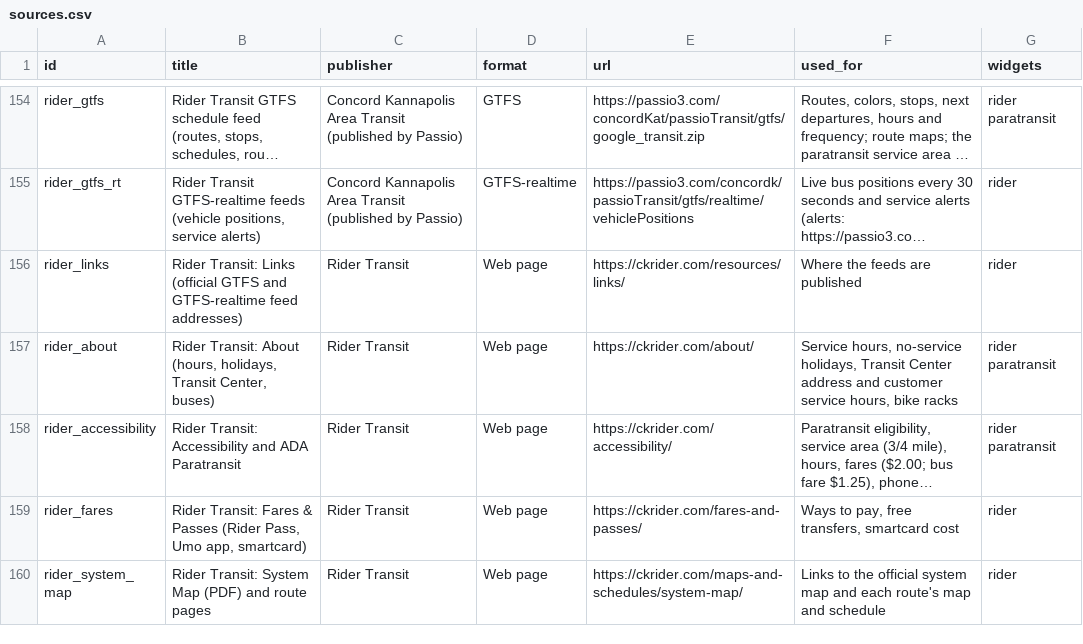
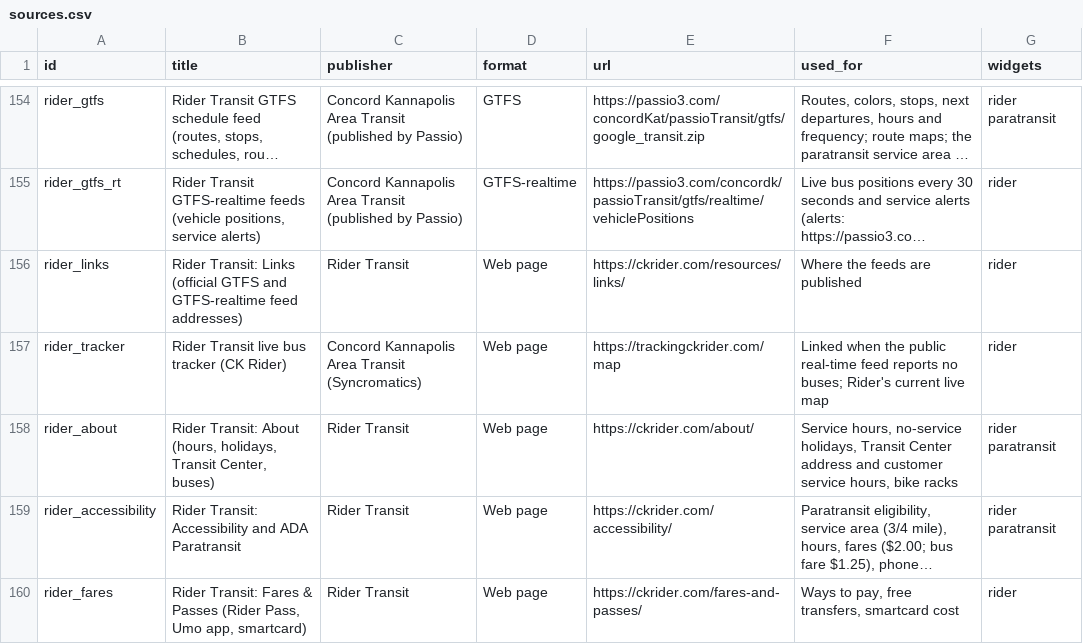
Before and after one commit to bradspry/kannapolis-dashboard, a CSV file: data/manual/sources.csv, drawn as a sheet; only a part is shown, gaps mark what is left out; the shorter side is filled out with more unchanged rows; long unchanged cells end in …; the diff names each change by its address in the sheet, - before the commit and + after, or states it on an @@ line.

Commit message:
Rider Transit: link to Rider's live tracker when the public feed is empty
Rider's public GTFS-realtime feed (Passio) reports no buses even during
service; its tracking moved to CK Rider (Syncromatics). Instead of
"No buses on the road", the tile and window point to Rider's live map.
Live counts and bus dots return on their own if the feed fills again.
Tracker cited.

```diff
--- a/data/manual/sources.csv
+++ b/data/manual/sources.csv
+row 157: rider_tracker | Rider Transit live bus tracker (CK Rider) | Concord Kannapolis Area Transit (Syncromatics) | Web page | https://trackingckrider.com/map | Linked when the public real-time feed reports no buses; Rider's current live map | rider
```
Also changed, not shown: 5 other files.
